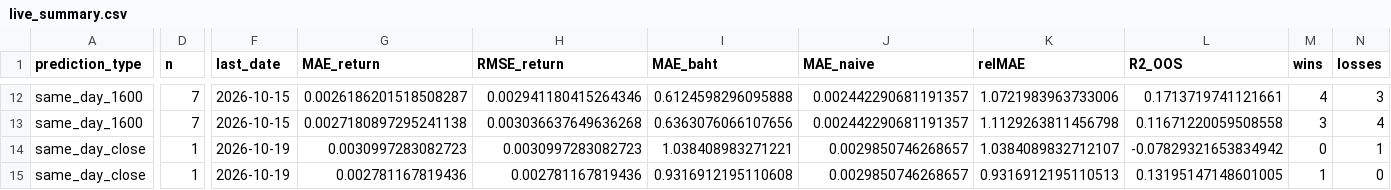
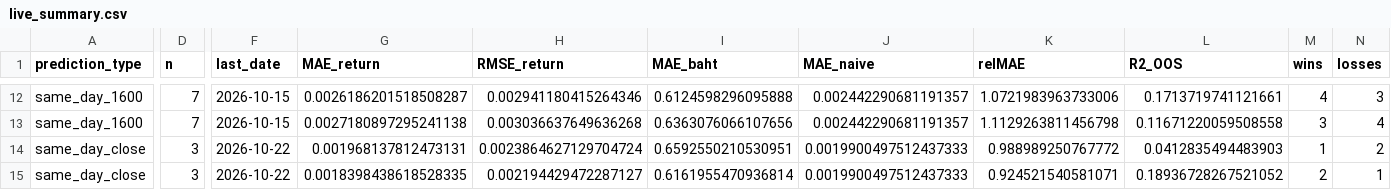
Before and after one commit to panifield/CN340_Stock_Prediction, a CSV file: task_b/results/live_report/live_summary.csv, drawn as a sheet; only a part is shown, gaps mark what is left out; the diff covers the shown part only; the diff names each change by its address in the sheet, - before the commit and + after, or states it on an @@ line.

```diff
--- a/task_b/results/live_report/live_summary.csv
+++ b/task_b/results/live_report/live_summary.csv
-D14:D15 (n): 1
+D14:D15 (n): 3
-F14:F15 (last_date): 2026-10-19
+F14:F15 (last_date): 2026-10-22
-G14 (MAE_return): 0.0030997283082723
+G14 (MAE_return): 0.001968137812473131
-H14 (RMSE_return): 0.0030997283082723
+H14 (RMSE_return): 0.0023864627129704724
-I14 (MAE_baht): 1.038408983271221
+I14 (MAE_baht): 0.6592550210530951
-J14:J15 (MAE_naive): 0.0029850746268657
+J14:J15 (MAE_naive): 0.0019900497512437333
-K14 (relMAE): 1.0384089832712107
+K14 (relMAE): 0.988989250767772
-L14 (R2_OOS): -0.07829321653834942
+L14 (R2_OOS): 0.0412835494483903
-M14 (wins): 0
+M14 (wins): 1
-N14 (losses): 1
+N14 (losses): 2
-G15 (MAE_return): 0.002781167819436
+G15 (MAE_return): 0.0018398438618528335
-H15 (RMSE_return): 0.002781167819436
+H15 (RMSE_return): 0.002194429472287127
-I15 (MAE_baht): 0.9316912195110608
+I15 (MAE_baht): 0.6161955470936814
-K15 (relMAE): 0.9316912195110513
+K15 (relMAE): 0.924521540581071
-L15 (R2_OOS): 0.13195147148601005
+L15 (R2_OOS): 0.18936728267521052
-M15 (wins): 1
+M15 (wins): 2
-N15 (losses): 0
+N15 (losses): 1
```
Also changed, not shown: 159 edited cells elsewhere in this file, task_a/results/outcomes.csv, task_a2/results/outcomes.csv, 7 other files.
